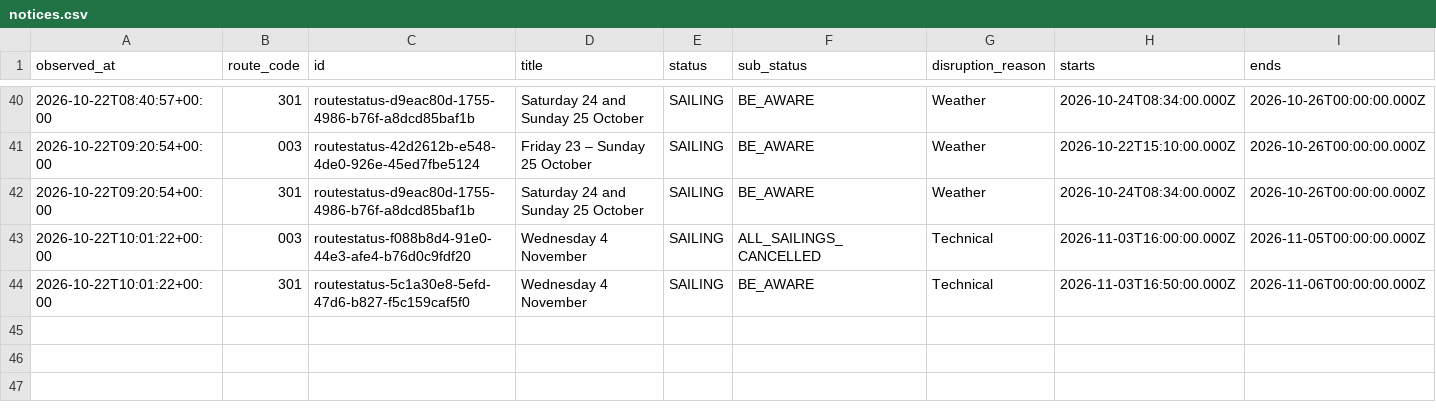
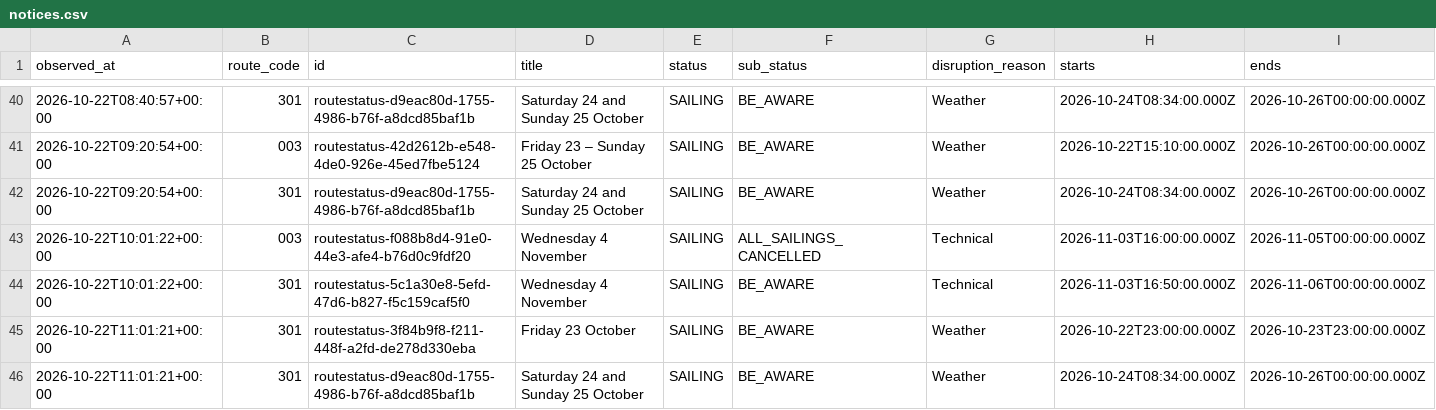
Before and after one commit to SamKelsey/ferry-predictor, a CSV file: notices.csv, drawn as a sheet; only a part is shown, gaps mark what is left out; rows hold the shown columns only; the diff names each change by its address in the sheet, - before the commit and + after, or states it on an @@ line.

```diff
--- a/notices.csv
+++ b/notices.csv
+row 45: 2026-10-22T11:01:21+00:00 | 301 | routestatus-3f84b9f8-f211-448f-a2fd-de278d330eba | Friday 23 October | SAILING | BE_AWARE | Weather | 2026-10-22T23:00:00.000Z | 2026-10-23T23:00:00.000Z
+row 46: 2026-10-22T11:01:21+00:00 | 301 | routestatus-d9eac80d-1755-4986-b76f-a8dcd85baf1b | Saturday 24 and Sunday 25 October | SAILING | BE_AWARE | Weather | 2026-10-24T08:34:00.000Z | 2026-10-26T00:00:00.000Z
```
